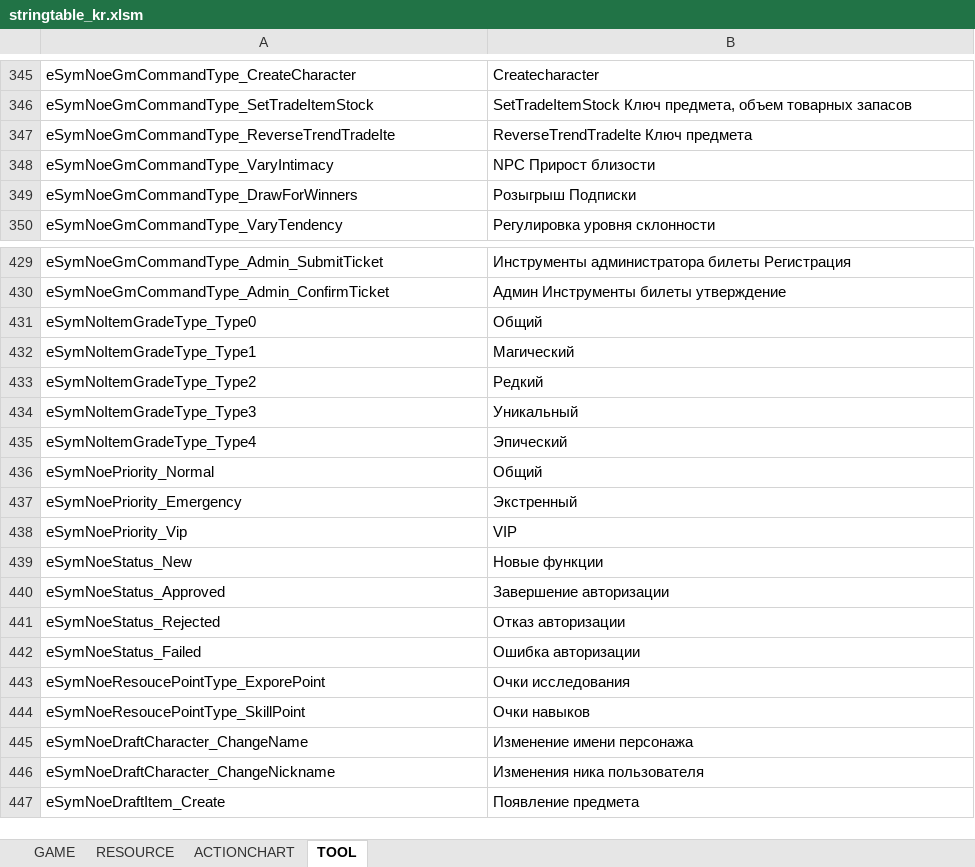
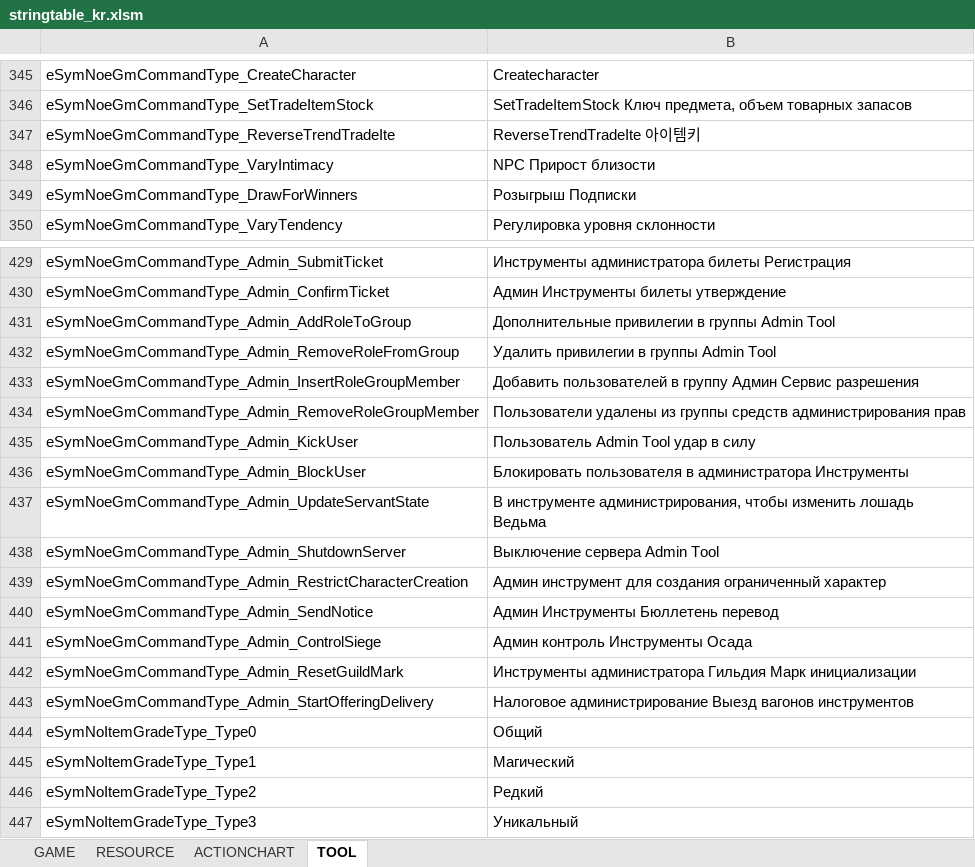
Before and after one commit to Lykii22/BDORUS, an Excel workbook: prestringtable/kr/stringtable_kr.xlsm, sheet TOOL, drawn as a sheet; only a part is shown, gaps mark what is left out; the shorter side is filled out with more unchanged rows; values as stored, in another font and other column widths than the file's, no borders; the diff names each change by its address in the sheet, - before the commit and + after, or states it on an @@ line.

```diff
--- a/prestringtable/kr/stringtable_kr.xlsm (sheet TOOL)
+++ b/prestringtable/kr/stringtable_kr.xlsm (sheet TOOL)
-B347: ReverseTrendTradeIte Ключ предмета
+B347: ReverseTrendTradeIte 아이템키
+row 431: eSymNoeGmCommandType_Admin_AddRoleToGroup | Дополнительные привилегии в группы Admin Tool
+row 432: eSymNoeGmCommandType_Admin_RemoveRoleFromGroup | Удалить привилегии в группы Admin Tool
+row 433: eSymNoeGmCommandType_Admin_InsertRoleGroupMember | Добавить пользователей в группу Админ Сервис разрешения
+row 434: eSymNoeGmCommandType_Admin_RemoveRoleGroupMember | Пользователи удалены из группы средств администрирования прав
+row 435: eSymNoeGmCommandType_Admin_KickUser | Пользователь Admin Tool удар в силу
+row 436: eSymNoeGmCommandType_Admin_BlockUser | Блокировать пользователя в администратора Инструменты
+row 437: eSymNoeGmCommandType_Admin_UpdateServantState | В инструменте администрирования, чтобы изменить лошадь Ведьма
+row 438: eSymNoeGmCommandType_Admin_ShutdownServer | Выключение сервера Admin Tool
+row 439: eSymNoeGmCommandType_Admin_RestrictCharacterCreation | Админ инструмент для создания ограниченный характер
+row 440: eSymNoeGmCommandType_Admin_SendNotice | Админ Инструменты Бюллетень перевод
+row 441: eSymNoeGmCommandType_Admin_ControlSiege | Админ контроль Инструменты Осада
+row 442: eSymNoeGmCommandType_Admin_ResetGuildMark | Инструменты администратора Гильдия Марк инициализации
+row 443: eSymNoeGmCommandType_Admin_StartOfferingDelivery | Налоговое администрирование Выезд вагонов инструментов
```
Also changed, not shown: sheet GAME, sheet RESOURCE, prestringtable/kr/stringtable_cutscene_kr.xlsm, prestringtable/kr/symbolnostringtable_kr.xlsm, 4 other files.
